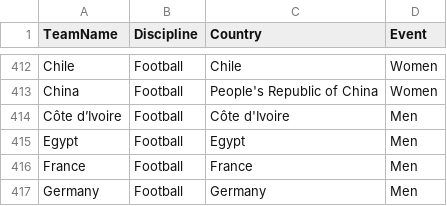
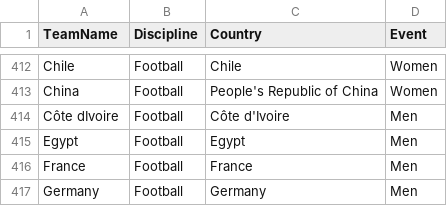
Before and after one commit to Narsimha016/Olypmic-data, a CSV file: Teams.csv, drawn as a sheet; only a part is shown, gaps mark what is left out; the diff names each change by its address in the sheet, - before the commit and + after, or states it on an @@ line.

Commit message:
Update Teams.csv

```diff
--- a/Teams.csv
+++ b/Teams.csv
-A414 (TeamName): Côte d’Ivoire
+A414 (TeamName): Côte dIvoire
```
